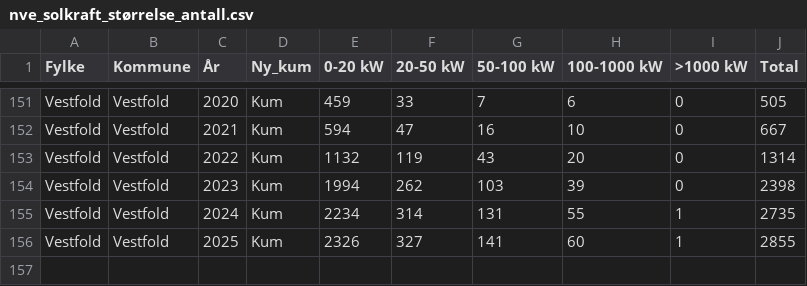
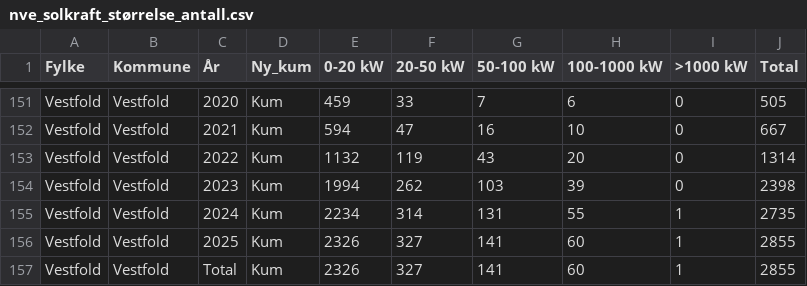
Before and after one commit to RasmusPalmqvist/Vestfold, a CSV file: 04_Klima og ressursforvaltning/Energi/nve_solkraft_størrelse_antall.csv, drawn as a sheet; only a part is shown, gaps mark what is left out; the diff names each change by its address in the sheet, - before the commit and + after, or states it on an @@ line.

```diff
--- a/04_Klima og ressursforvaltning/Energi/nve_solkraft_størrelse_antall.csv
+++ b/04_Klima og ressursforvaltning/Energi/nve_solkraft_størrelse_antall.csv
+row 157: Vestfold | Vestfold | Total | Kum | 2326 | 327 | 141 | 60 | 1 | 2855
```
Also changed, not shown: 04_Klima og ressursforvaltning/Energi/nve_solkraft_størrelse_effekt2.csv.
